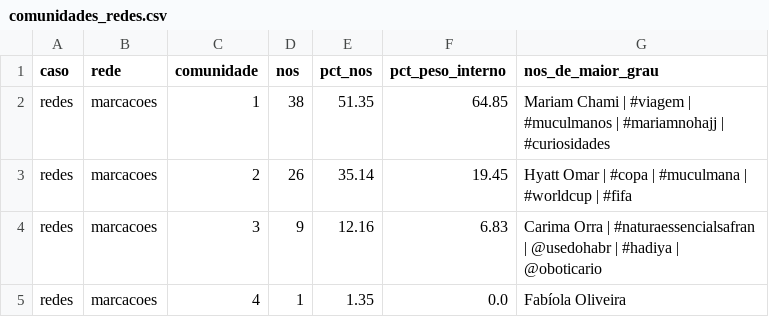
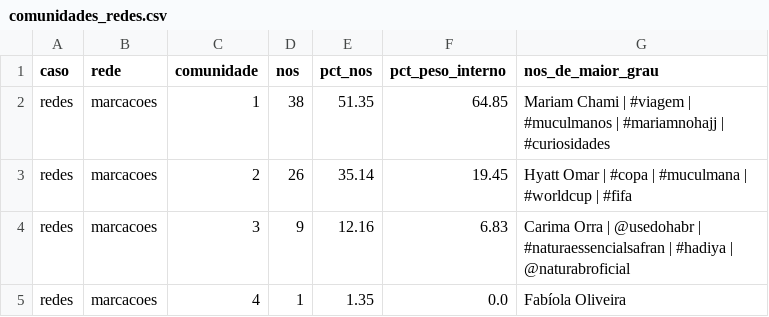
Before and after one commit to WandersonH/odi-influenciadoras, a CSV file: data/redes/comunidades_redes.csv, drawn as a sheet.

```diff
--- a/data/redes/comunidades_redes.csv
+++ b/data/redes/comunidades_redes.csv
@@ -3,3 +3,3 @@ redes,marcacoes,1,38,51.35,64.85,Mariam Chami | #viagem | #muculmanos | #mariamn
 redes,marcacoes,2,26,35.14,19.45,Hyatt Omar | #copa | #muculmana | #worldcup | #fifa
-redes,marcacoes,3,9,12.16,6.83,Carima Orra | #naturaessencialsafran | @usedohabr | #hadiya | @oboticario
+redes,marcacoes,3,9,12.16,6.83,Carima Orra | @usedohabr | #naturaessencialsafran | #hadiya | @naturabroficial
 redes,marcacoes,4,1,1.35,0.0,Fabíola Oliveira
```
Also changed, not shown: data/redes/marcacoes_arestas.csv, data/redes/marcacoes_nos.csv, 13 other files.
